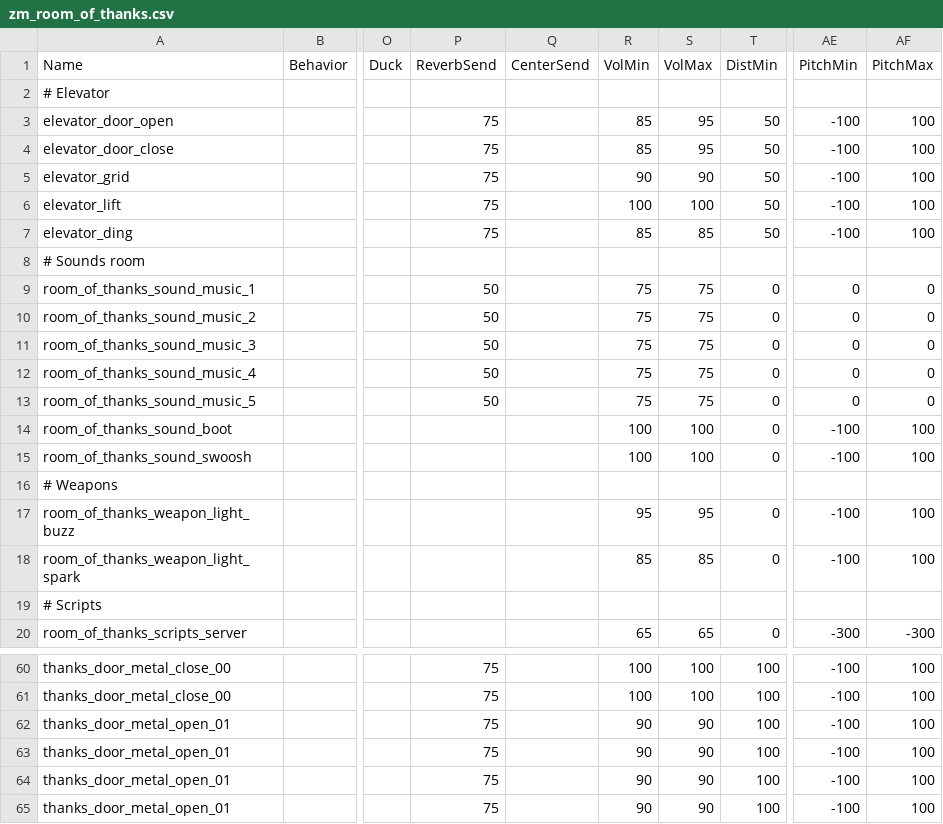
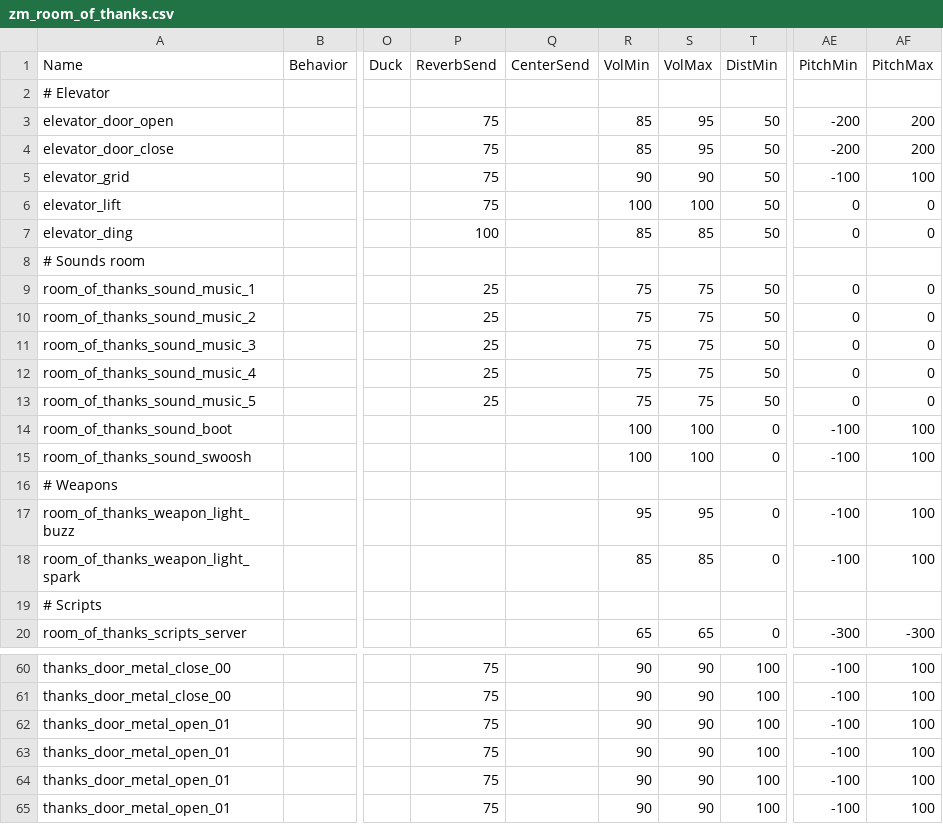
Before and after one commit to t7-reapy/t7_workspace, a CSV file: share/raw/sound/aliases/zm_room_of_thanks.csv, drawn as a sheet; only a part is shown, gaps mark what is left out; the diff covers the shown part only; the diff names each change by its address in the sheet, - before the commit and + after, or states it on an @@ line.

```diff
--- a/share/raw/sound/aliases/zm_room_of_thanks.csv
+++ b/share/raw/sound/aliases/zm_room_of_thanks.csv
-AE3:AE4: -100
+AE3:AE4: -200
-AF3:AF4: 100
+AF3:AF4: 200
-AE6:AE7: -100
+AE6:AE7: 0
-AF6:AF7: 100
+AF6:AF7: 0
-P7: 75
+P7: 100
-P9:P13: 50
+P9:P13: 25
-T9:T13: 0
+T9:T13: 50
-R60:R61: 100
+R60:R61: 90
-S60:S61: 100
+S60:S61: 90
```
Also changed, not shown: 56 edited cells elsewhere in this file, share/raw/sound/aliases/user_aliases.csv, share/raw/sound/aliases/zm_hellround_meteor.csv, 6 other files.
